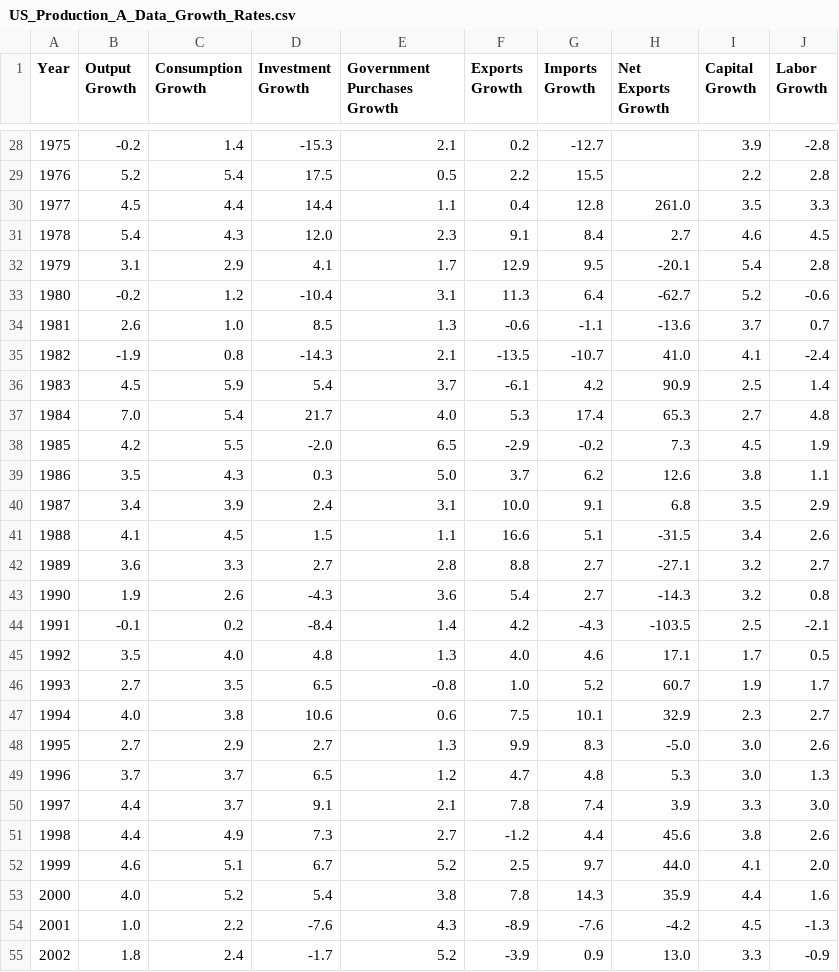
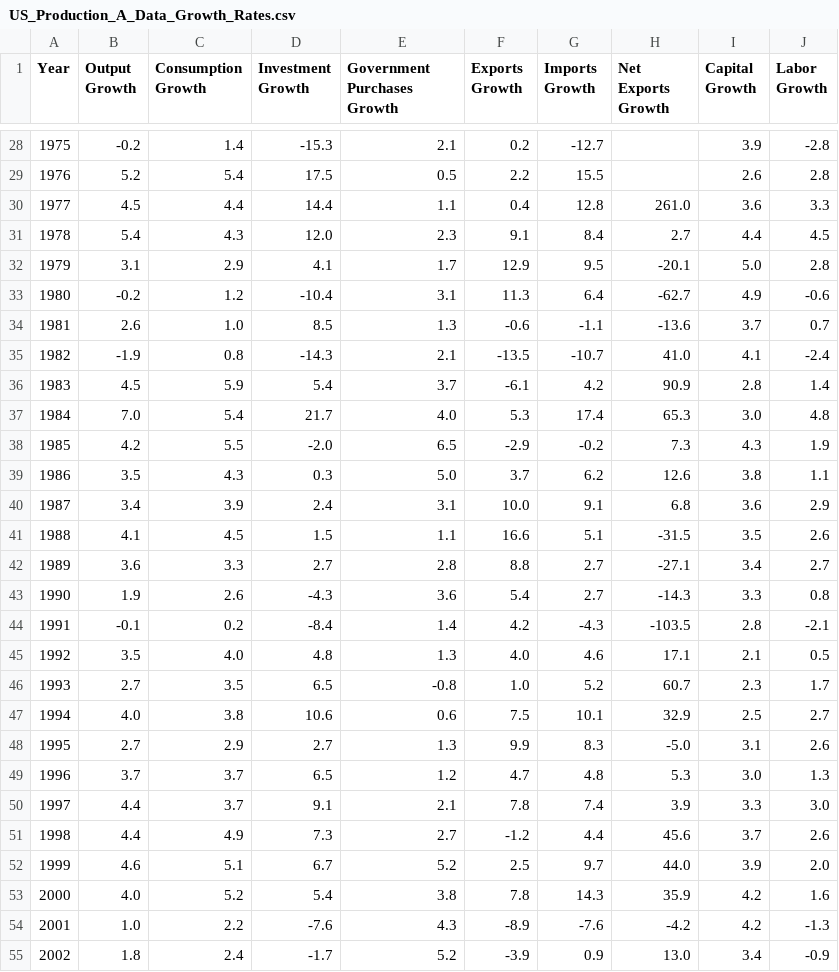
Before and after one commit to msilva913/economic-data, a CSV file: usProductionData/csv/US_Production_A_Data_Growth_Rates.csv, drawn as a sheet; only a part is shown, gaps mark what is left out; the diff covers the shown part only.

```diff
--- a/usProductionData/csv/US_Production_A_Data_Growth_Rates.csv
+++ b/usProductionData/csv/US_Production_A_Data_Growth_Rates.csv
@@ -28,28 +28,28 @@ Year,Output Growth,Consumption Growth,Investment Growth,Government Purchases Gro
 1975,-0.2,1.4,-15.3,2.1,0.2,-12.7,,3.9,-2.8
-1976,5.2,5.4,17.5,0.5,2.2,15.5,,2.2,2.8
-1977,4.5,4.4,14.4,1.1,0.4,12.8,261.0,3.5,3.3
-1978,5.4,4.3,12.0,2.3,9.1,8.4,2.7,4.6,4.5
-1979,3.1,2.9,4.1,1.7,12.9,9.5,-20.1,5.4,2.8
-1980,-0.2,1.2,-10.4,3.1,11.3,6.4,-62.7,5.2,-0.6
+1976,5.2,5.4,17.5,0.5,2.2,15.5,,2.6,2.8
+1977,4.5,4.4,14.4,1.1,0.4,12.8,261.0,3.6,3.3
+1978,5.4,4.3,12.0,2.3,9.1,8.4,2.7,4.4,4.5
+1979,3.1,2.9,4.1,1.7,12.9,9.5,-20.1,5.0,2.8
+1980,-0.2,1.2,-10.4,3.1,11.3,6.4,-62.7,4.9,-0.6
 1981,2.6,1.0,8.5,1.3,-0.6,-1.1,-13.6,3.7,0.7
 1982,-1.9,0.8,-14.3,2.1,-13.5,-10.7,41.0,4.1,-2.4
-1983,4.5,5.9,5.4,3.7,-6.1,4.2,90.9,2.5,1.4
-1984,7.0,5.4,21.7,4.0,5.3,17.4,65.3,2.7,4.8
-1985,4.2,5.5,-2.0,6.5,-2.9,-0.2,7.3,4.5,1.9
+1983,4.5,5.9,5.4,3.7,-6.1,4.2,90.9,2.8,1.4
+1984,7.0,5.4,21.7,4.0,5.3,17.4,65.3,3.0,4.8
+1985,4.2,5.5,-2.0,6.5,-2.9,-0.2,7.3,4.3,1.9
 1986,3.5,4.3,0.3,5.0,3.7,6.2,12.6,3.8,1.1
-1987,3.4,3.9,2.4,3.1,10.0,9.1,6.8,3.5,2.9
-1988,4.1,4.5,1.5,1.1,16.6,5.1,-31.5,3.4,2.6
-1989,3.6,3.3,2.7,2.8,8.8,2.7,-27.1,3.2,2.7
-1990,1.9,2.6,-4.3,3.6,5.4,2.7,-14.3,3.2,0.8
-1991,-0.1,0.2,-8.4,1.4,4.2,-4.3,-103.5,2.5,-2.1
-1992,3.5,4.0,4.8,1.3,4.0,4.6,17.1,1.7,0.5
-1993,2.7,3.5,6.5,-0.8,1.0,5.2,60.7,1.9,1.7
-1994,4.0,3.8,10.6,0.6,7.5,10.1,32.9,2.3,2.7
-1995,2.7,2.9,2.7,1.3,9.9,8.3,-5.0,3.0,2.6
+1987,3.4,3.9,2.4,3.1,10.0,9.1,6.8,3.6,2.9
+1988,4.1,4.5,1.5,1.1,16.6,5.1,-31.5,3.5,2.6
+1989,3.6,3.3,2.7,2.8,8.8,2.7,-27.1,3.4,2.7
+1990,1.9,2.6,-4.3,3.6,5.4,2.7,-14.3,3.3,0.8
+1991,-0.1,0.2,-8.4,1.4,4.2,-4.3,-103.5,2.8,-2.1
+1992,3.5,4.0,4.8,1.3,4.0,4.6,17.1,2.1,0.5
+1993,2.7,3.5,6.5,-0.8,1.0,5.2,60.7,2.3,1.7
+1994,4.0,3.8,10.6,0.6,7.5,10.1,32.9,2.5,2.7
+1995,2.7,2.9,2.7,1.3,9.9,8.3,-5.0,3.1,2.6
 1996,3.7,3.7,6.5,1.2,4.7,4.8,5.3,3.0,1.3
 1997,4.4,3.7,9.1,2.1,7.8,7.4,3.9,3.3,3.0
-1998,4.4,4.9,7.3,2.7,-1.2,4.4,45.6,3.8,2.6
-1999,4.6,5.1,6.7,5.2,2.5,9.7,44.0,4.1,2.0
-2000,4.0,5.2,5.4,3.8,7.8,14.3,35.9,4.4,1.6
-2001,1.0,2.2,-7.6,4.3,-8.9,-7.6,-4.2,4.5,-1.3
-2002,1.8,2.4,-1.7,5.2,-3.9,0.9,13.0,3.3,-0.9
+1998,4.4,4.9,7.3,2.7,-1.2,4.4,45.6,3.7,2.6
+1999,4.6,5.1,6.7,5.2,2.5,9.7,44.0,3.9,2.0
+2000,4.0,5.2,5.4,3.8,7.8,14.3,35.9,4.2,1.6
+2001,1.0,2.2,-7.6,4.3,-8.9,-7.6,-4.2,4.2,-1.3
+2002,1.8,2.4,-1.7,5.2,-3.9,0.9,13.0,3.4,-0.9
```
Also changed, not shown: 33 edited cells elsewhere in this file, usProductionData/csv/US_Production_A_Data.csv, usProductionData/csv/US_Production_Q_Data.csv, 6 other files.
